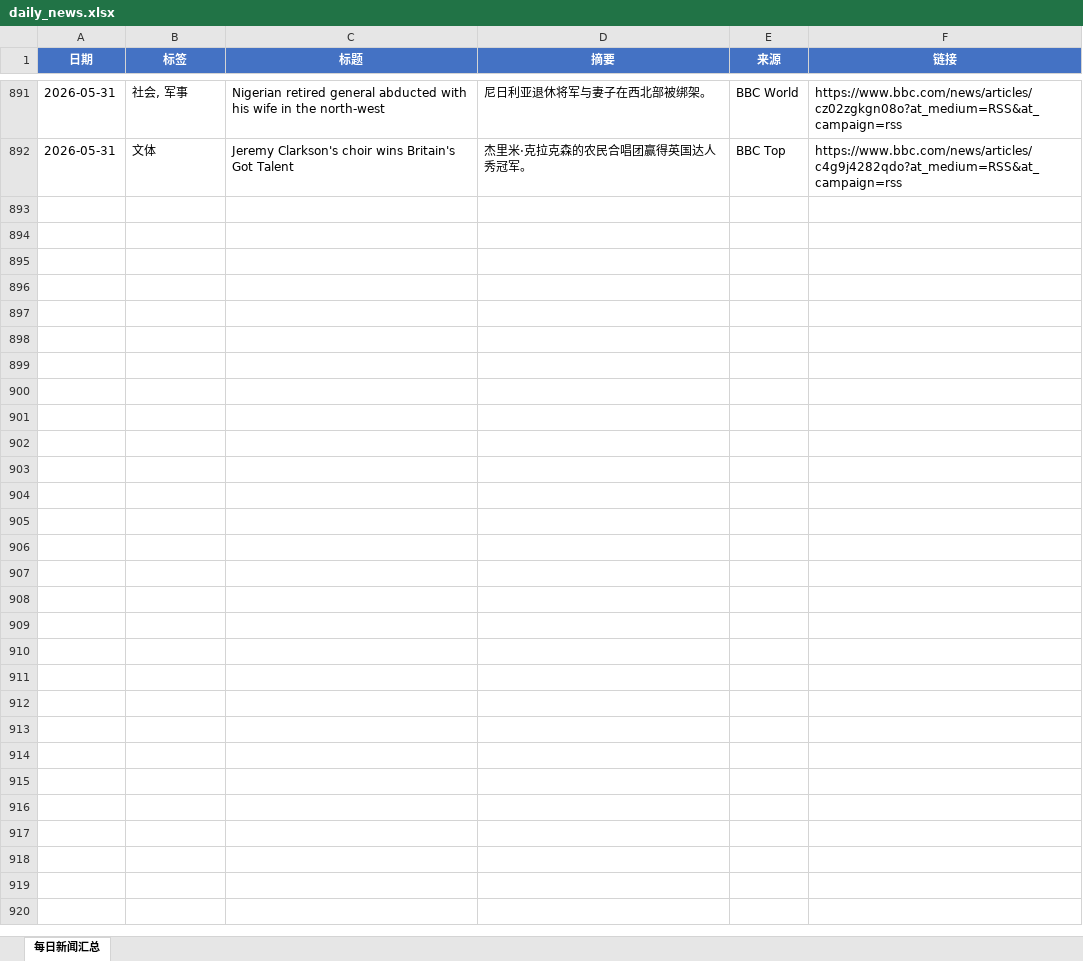
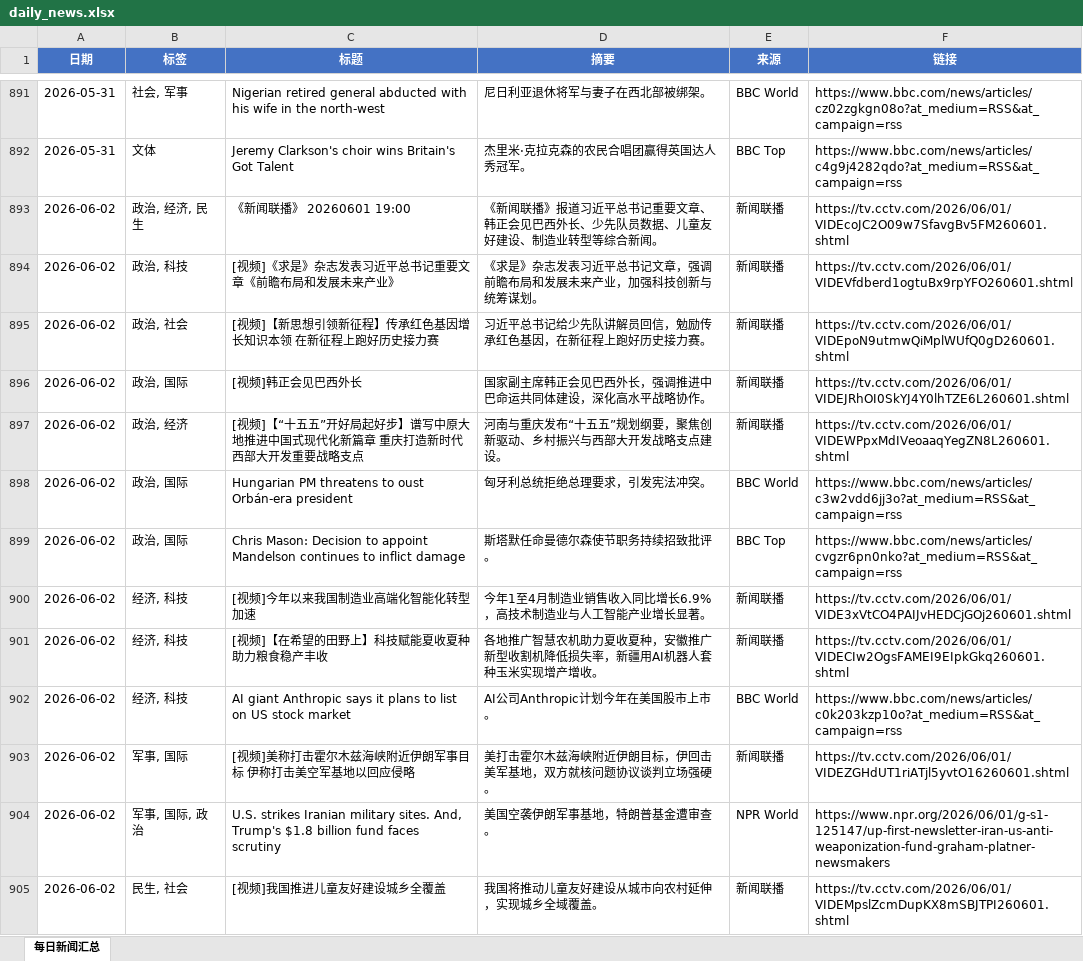
Before and after one commit to iorangejuice12138-lgtm/daily-news, an Excel workbook: data/daily_news.xlsx, sheet 每日新闻汇总, drawn as a sheet; only a part is shown, gaps mark what is left out; values as stored, in another font and other column widths than the file's, no borders; the diff covers the shown part only; the diff names each change by its address in the sheet, - before the commit and + after, or states it on an @@ line.

```diff
--- a/data/daily_news.xlsx (sheet 每日新闻汇总)
+++ b/data/daily_news.xlsx (sheet 每日新闻汇总)
+row 893: 2026-06-02 | 政治, 经济, 民生 | 《新闻联播》 20260601 19:00 | 《新闻联播》报道习近平总书记重要文章、韩正会见巴西外长、少先队员数据、儿童友好建设、制造业转型等综合新闻。 | 新闻联播 | https://tv.cctv.com/2026/06/01/VIDEcoJC2O09w7SfavgBv5FM260601.shtml
+row 894: 2026-06-02 | 政治, 科技 | [视频]《求是》杂志发表习近平总书记重要文章《前瞻布局和发展未来产业》 | 《求是》杂志发表习近平总书记文章，强调前瞻布局和发展未来产业，加强科技创新与统筹谋划。 | 新闻联播 | https://tv.cctv.com/2026/06/01/VIDEVfdberd1ogtuBx9rpYFO260601.shtml
+row 895: 2026-06-02 | 政治, 社会 | [视频]【新思想引领新征程】传承红色基因增长知识本领 在新征程上跑好历史接力赛 | 习近平总书记给少先队讲解员回信，勉励传承红色基因，在新征程上跑好历史接力赛。 | 新闻联播 | https://tv.cctv.com/2026/06/01/VIDEpoN9utmwQiMplWUfQ0gD260601.shtml
+row 896: 2026-06-02 | 政治, 国际 | [视频]韩正会见巴西外长 | 国家副主席韩正会见巴西外长，强调推进中巴命运共同体建设，深化高水平战略协作。 | 新闻联播 | https://tv.cctv.com/2026/06/01/VIDEJRhOI0SkYJ4Y0lhTZE6L260601.shtml
+row 897: 2026-06-02 | 政治, 经济 | [视频]【“十五五”开好局起好步】谱写中原大地推进中国式现代化新篇章 重庆打造新时代西部大开发重要战略支点 | 河南与重庆发布“十五五”规划纲要，聚焦创新驱动、乡村振兴与西部大开发战略支点建设。 | 新闻联播 | https://tv.cctv.com/2026/06/01/VIDEWPpxMdIVeoaaqYegZN8L260601.shtml
+row 898: 2026-06-02 | 政治, 国际 | Hungarian PM threatens to oust Orbán-era president | 匈牙利总统拒绝总理要求，引发宪法冲突。 | BBC World | https://www.bbc.com/news/articles/c3w2vdd6jj3o?at_medium=RSS&at_campaign=rss
+row 899: 2026-06-02 | 政治, 国际 | Chris Mason: Decision to appoint Mandelson continues to inflict damage | 斯塔默任命曼德尔森使节职务持续招致批评。 | BBC Top | https://www.bbc.com/news/articles/cvgzr6pn0nko?at_medium=RSS&at_campaign=rss
+row 900: 2026-06-02 | 经济, 科技 | [视频]今年以来我国制造业高端化智能化转型加速 | 今年1至4月制造业销售收入同比增长6.9%，高技术制造业与人工智能产业增长显著。 | 新闻联播 | https://tv.cctv.com/2026/06/01/VIDE3xVtCO4PAIJvHEDCjGOj260601.shtml
+row 901: 2026-06-02 | 经济, 科技 | [视频]【在希望的田野上】科技赋能夏收夏种 助力粮食稳产丰收 | 各地推广智慧农机助力夏收夏种，安徽推广新型收割机降低损失率，新疆用AI机器人套种玉米实现增产增收。 | 新闻联播 | https://tv.cctv.com/2026/06/01/VIDECIw2OgsFAMEI9EIpkGkq260601.shtml
+row 902: 2026-06-02 | 经济, 科技 | AI giant Anthropic says it plans to list on US stock market | AI公司Anthropic计划今年在美国股市上市。 | BBC World | https://www.bbc.com/news/articles/c0k203kzp10o?at_medium=RSS&at_campaign=rss
+row 903: 2026-06-02 | 军事, 国际 | [视频]美称打击霍尔木兹海峡附近伊朗军事目标 伊称打击美空军基地以回应侵略 | 美打击霍尔木兹海峡附近伊朗目标，伊回击美军基地，双方就核问题协议谈判立场强硬。 | 新闻联播 | https://tv.cctv.com/2026/06/01/VIDEZGHdUT1riATjl5yvtO16260601.shtml
+row 904: 2026-06-02 | 军事, 国际, 政治 | U.S. strikes Iranian military sites. And, Trump's $1.8 billion fund faces scrutiny | 美国空袭伊朗军事基地，特朗普基金遭审查。 | NPR World | https://www.npr.org/2026/06/01/g-s1-125147/up-first-newsletter-iran-us-anti-weaponization-fund-graham-platner-newsmakers
+row 905: 2026-06-02 | 民生, 社会 | [视频]我国推进儿童友好建设城乡全覆盖 | 我国将推动儿童友好建设从城市向农村延伸，实现城乡全域覆盖。 | 新闻联播 | https://tv.cctv.com/2026/06/01/VIDEMpslZcmDupKX8mSBJTPI260601.shtml
```
Also changed, not shown: 13 added rows elsewhere in this sheet, 1 other file.
